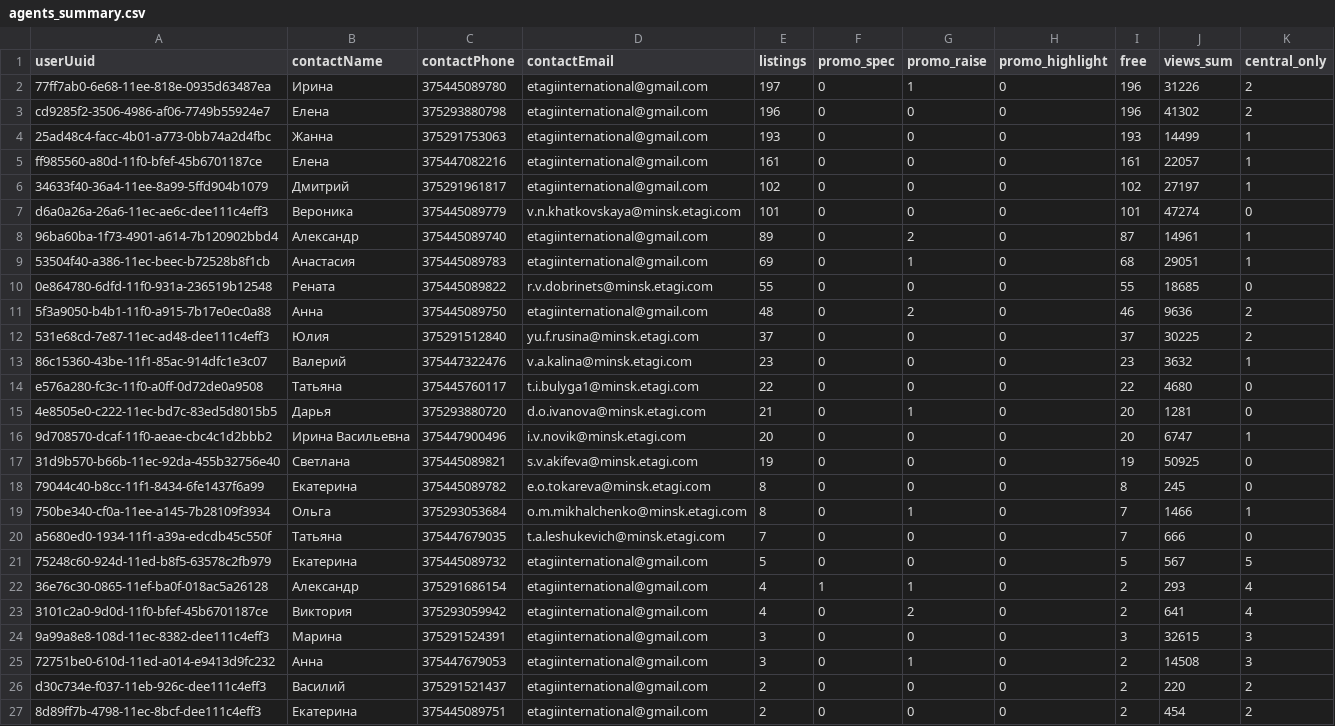
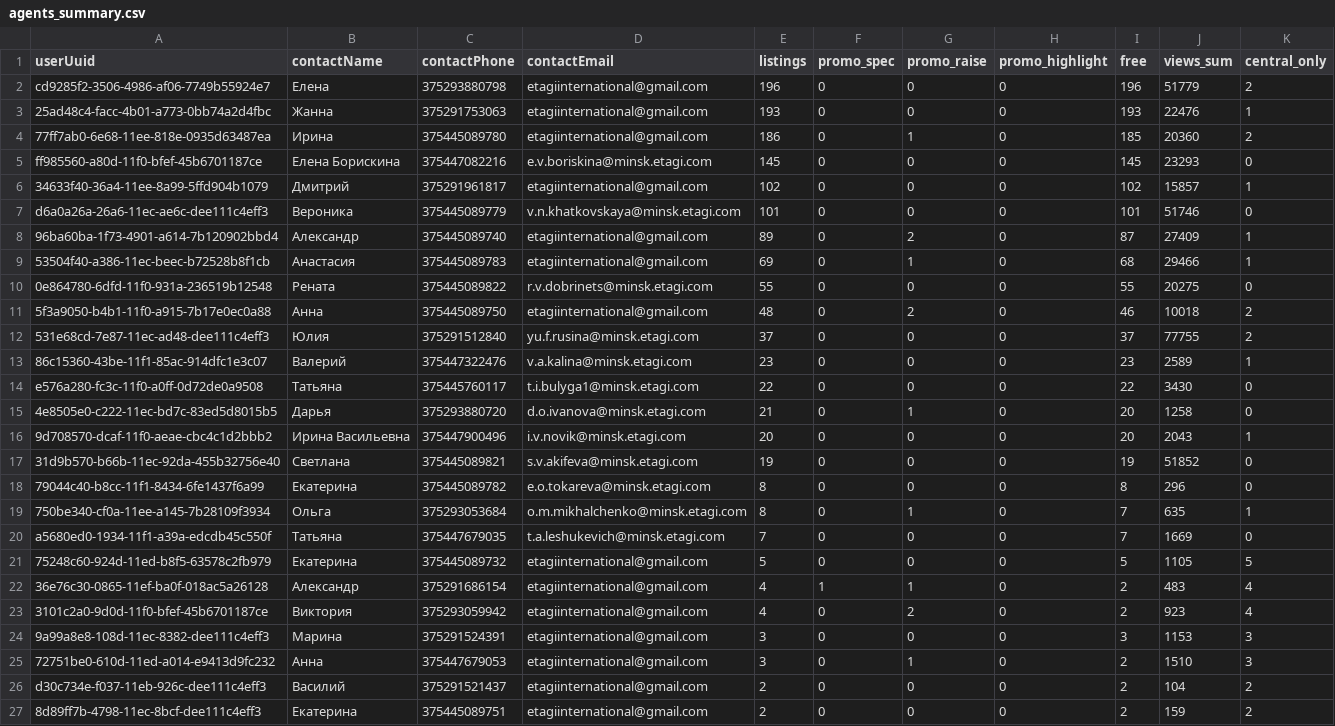
Before and after one commit to antonina-katlinskaya/realt-collector, a CSV file: data/analytics/agents_summary.csv, drawn as a sheet; only a part is shown; the diff covers the shown part only.

Commit message:
data: snapshot 2026-10-18T11:05Z

```diff
--- a/data/analytics/agents_summary.csv
+++ b/data/analytics/agents_summary.csv
@@ -1,27 +1,27 @@
 userUuid,contactName,contactPhone,contactEmail,listings,promo_spec,promo_raise,promo_highlight,free,views_sum,central_only
-77ff7ab0-6e68-11ee-818e-0935d63487ea,Ирина,375445089780,etagiinternational@gmail.com,197,0,1,0,196,31226,2
-cd9285f2-3506-4986-af06-7749b55924e7,Елена,375293880798,etagiinternational@gmail.com,196,0,0,0,196,41302,2
-25ad48c4-facc-4b01-a773-0bb74a2d4fbc,Жанна,375291753063,etagiinternational@gmail.com,193,0,0,0,193,14499,1
-ff985560-a80d-11f0-bfef-45b6701187ce,Елена,375447082216,etagiinternational@gmail.com,161,0,0,0,161,22057,1
-34633f40-36a4-11ee-8a99-5ffd904b1079,Дмитрий,375291961817,etagiinternational@gmail.com,102,0,0,0,102,27197,1
-d6a0a26a-26a6-11ec-ae6c-dee111c4eff3,Вероника,375445089779,v.n.khatkovskaya@minsk.etagi.com,101,0,0,0,101,47274,0
-96ba60ba-1f73-4901-a614-7b120902bbd4,Александр,375445089740,etagiinternational@gmail.com,89,0,2,0,87,14961,1
-53504f40-a386-11ec-beec-b72528b8f1cb,Анастасия,375445089783,etagiinternational@gmail.com,69,0,1,0,68,29051,1
-0e864780-6dfd-11f0-931a-236519b12548,Рената,375445089822,r.v.dobrinets@minsk.etagi.com,55,0,0,0,55,18685,0
-5f3a9050-b4b1-11f0-a915-7b17e0ec0a88,Анна,375445089750,etagiinternational@gmail.com,48,0,2,0,46,9636,2
-531e68cd-7e87-11ec-ad48-dee111c4eff3,Юлия,375291512840,yu.f.rusina@minsk.etagi.com,37,0,0,0,37,30225,2
-86c15360-43be-11f1-85ac-914dfc1e3c07,Валерий,375447322476,v.a.kalina@minsk.etagi.com,23,0,0,0,23,3632,1
-e576a280-fc3c-11f0-a0ff-0d72de0a9508,Татьяна,375445760117,t.i.bulyga1@minsk.etagi.com,22,0,0,0,22,4680,0
-4e8505e0-c222-11ec-bd7c-83ed5d8015b5,Дарья,375293880720,d.o.ivanova@minsk.etagi.com,21,0,1,0,20,1281,0
-9d708570-dcaf-11f0-aeae-cbc4c1d2bbb2,Ирина Васильевна,375447900496,i.v.novik@minsk.etagi.com,20,0,0,0,20,6747,1
-31d9b570-b66b-11ec-92da-455b32756e40,Светлана,375445089821,s.v.akifeva@minsk.etagi.com,19,0,0,0,19,50925,0
-79044c40-b8cc-11f1-8434-6fe1437f6a99,Екатерина,375445089782,e.o.tokareva@minsk.etagi.com,8,0,0,0,8,245,0
-750be340-cf0a-11ee-a145-7b28109f3934,Ольга,375293053684,o.m.mikhalchenko@minsk.etagi.com,8,0,1,0,7,1466,1
-a5680ed0-1934-11f1-a39a-edcdb45c550f,Татьяна,375447679035,t.a.leshukevich@minsk.etagi.com,7,0,0,0,7,666,0
-75248c60-924d-11ed-b8f5-63578c2fb979,Екатерина,375445089732,etagiinternational@gmail.com,5,0,0,0,5,567,5
-36e76c30-0865-11ef-ba0f-018ac5a26128,Александр,375291686154,etagiinternational@gmail.com,4,1,1,0,2,293,4
-3101c2a0-9d0d-11f0-bfef-45b6701187ce,Виктория,375293059942,etagiinternational@gmail.com,4,0,2,0,2,641,4
-9a99a8e8-108d-11ec-8382-dee111c4eff3,Марина,375291524391,etagiinternational@gmail.com,3,0,0,0,3,32615,3
-72751be0-610d-11ed-a014-e9413d9fc232,Анна,375447679053,etagiinternational@gmail.com,3,0,1,0,2,14508,3
-d30c734e-f037-11eb-926c-dee111c4eff3,Василий,375291521437,etagiinternational@gmail.com,2,0,0,0,2,220,2
-8d89ff7b-4798-11ec-8bcf-dee111c4eff3,Екатерина,375445089751,etagiinternational@gmail.com,2,0,0,0,2,454,2
+cd9285f2-3506-4986-af06-7749b55924e7,Елена,375293880798,etagiinternational@gmail.com,196,0,0,0,196,51779,2
+25ad48c4-facc-4b01-a773-0bb74a2d4fbc,Жанна,375291753063,etagiinternational@gmail.com,193,0,0,0,193,22476,1
+77ff7ab0-6e68-11ee-818e-0935d63487ea,Ирина,375445089780,etagiinternational@gmail.com,186,0,1,0,185,20360,2
+ff985560-a80d-11f0-bfef-45b6701187ce,Елена Борискина,375447082216,e.v.boriskina@minsk.etagi.com,145,0,0,0,145,23293,0
+34633f40-36a4-11ee-8a99-5ffd904b1079,Дмитрий,375291961817,etagiinternational@gmail.com,102,0,0,0,102,15857,1
+d6a0a26a-26a6-11ec-ae6c-dee111c4eff3,Вероника,375445089779,v.n.khatkovskaya@minsk.etagi.com,101,0,0,0,101,51746,0
+96ba60ba-1f73-4901-a614-7b120902bbd4,Александр,375445089740,etagiinternational@gmail.com,89,0,2,0,87,27409,1
+53504f40-a386-11ec-beec-b72528b8f1cb,Анастасия,375445089783,etagiinternational@gmail.com,69,0,1,0,68,29466,1
+0e864780-6dfd-11f0-931a-236519b12548,Рената,375445089822,r.v.dobrinets@minsk.etagi.com,55,0,0,0,55,20275,0
+5f3a9050-b4b1-11f0-a915-7b17e0ec0a88,Анна,375445089750,etagiinternational@gmail.com,48,0,2,0,46,10018,2
+531e68cd-7e87-11ec-ad48-dee111c4eff3,Юлия,375291512840,yu.f.rusina@minsk.etagi.com,37,0,0,0,37,77755,2
+86c15360-43be-11f1-85ac-914dfc1e3c07,Валерий,375447322476,v.a.kalina@minsk.etagi.com,23,0,0,0,23,2589,1
+e576a280-fc3c-11f0-a0ff-0d72de0a9508,Татьяна,375445760117,t.i.bulyga1@minsk.etagi.com,22,0,0,0,22,3430,0
+4e8505e0-c222-11ec-bd7c-83ed5d8015b5,Дарья,375293880720,d.o.ivanova@minsk.etagi.com,21,0,1,0,20,1258,0
+9d708570-dcaf-11f0-aeae-cbc4c1d2bbb2,Ирина Васильевна,375447900496,i.v.novik@minsk.etagi.com,20,0,0,0,20,2043,1
+31d9b570-b66b-11ec-92da-455b32756e40,Светлана,375445089821,s.v.akifeva@minsk.etagi.com,19,0,0,0,19,51852,0
+79044c40-b8cc-11f1-8434-6fe1437f6a99,Екатерина,375445089782,e.o.tokareva@minsk.etagi.com,8,0,0,0,8,296,0
+750be340-cf0a-11ee-a145-7b28109f3934,Ольга,375293053684,o.m.mikhalchenko@minsk.etagi.com,8,0,1,0,7,635,1
+a5680ed0-1934-11f1-a39a-edcdb45c550f,Татьяна,375447679035,t.a.leshukevich@minsk.etagi.com,7,0,0,0,7,1669,0
+75248c60-924d-11ed-b8f5-63578c2fb979,Екатерина,375445089732,etagiinternational@gmail.com,5,0,0,0,5,1105,5
+36e76c30-0865-11ef-ba0f-018ac5a26128,Александр,375291686154,etagiinternational@gmail.com,4,1,1,0,2,483,4
+3101c2a0-9d0d-11f0-bfef-45b6701187ce,Виктория,375293059942,etagiinternational@gmail.com,4,0,2,0,2,923,4
+9a99a8e8-108d-11ec-8382-dee111c4eff3,Марина,375291524391,etagiinternational@gmail.com,3,0,0,0,3,1153,3
+72751be0-610d-11ed-a014-e9413d9fc232,Анна,375447679053,etagiinternational@gmail.com,3,0,1,0,2,1510,3
+d30c734e-f037-11eb-926c-dee111c4eff3,Василий,375291521437,etagiinternational@gmail.com,2,0,0,0,2,104,2
+8d89ff7b-4798-11ec-8bcf-dee111c4eff3,Екатерина,375445089751,etagiinternational@gmail.com,2,0,0,0,2,159,2
```
Also changed, not shown: 27 edited cells elsewhere in this file, data/analytics/quarters_summary.csv, 7 other files.
